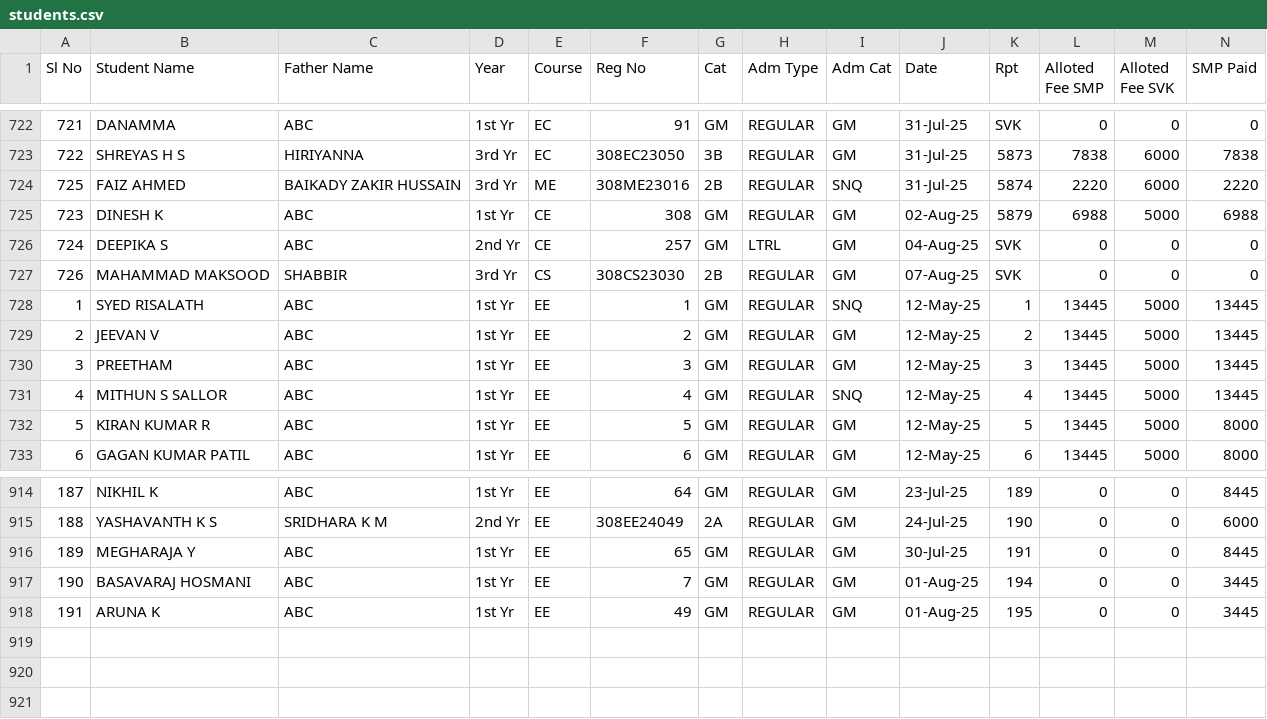
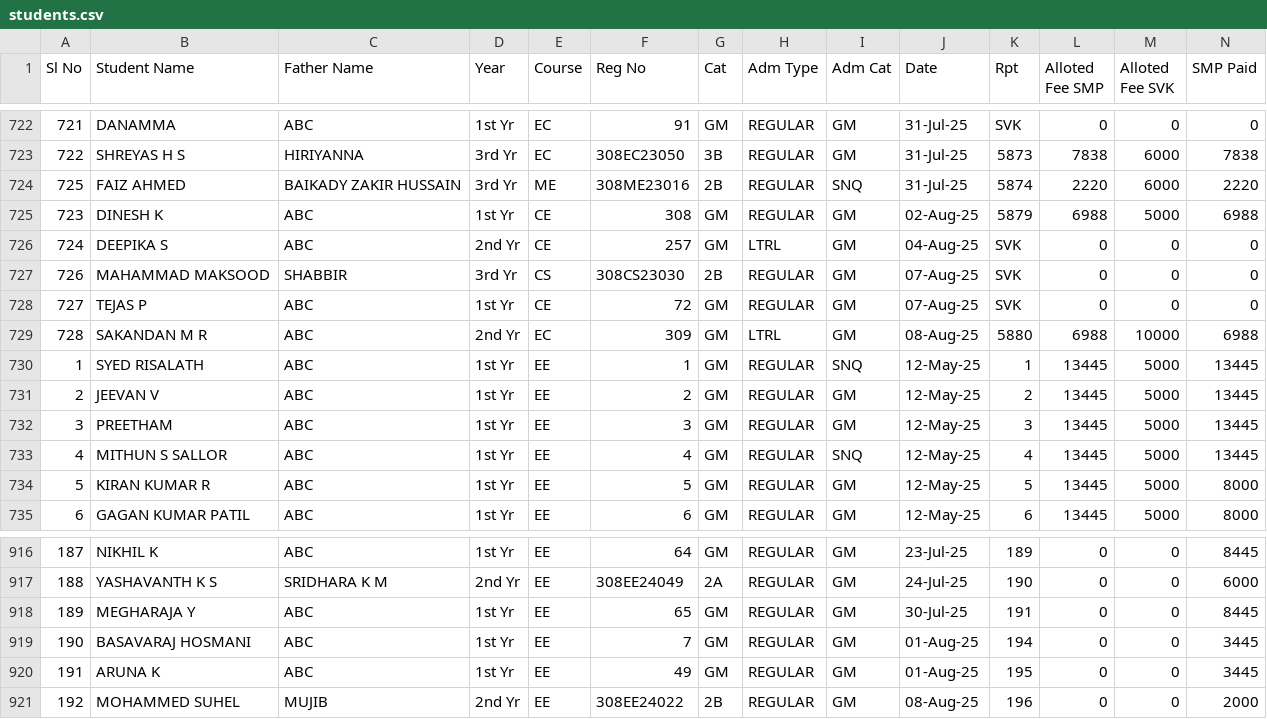
Before and after one commit to tejukargal/SMP-Admn-Stats_1-2025-26, a CSV file: students.csv, drawn as a sheet; only a part is shown, gaps mark what is left out; rows hold the shown columns only; the diff names each change by its address in the sheet, - before the commit and + after, or states it on an @@ line.

Commit message:
Add files via upload

```diff
--- a/students.csv
+++ b/students.csv
+row 728: 727 | TEJAS P | ABC | 1st Yr | CE | 72 | GM | REGULAR | GM | 07-Aug-25 | SVK | 0 | 0 | 0
+row 729: 728 | SAKANDAN M R | ABC | 2nd Yr | EC | 309 | GM | LTRL | GM | 08-Aug-25 | 5880 | 6988 | 10000 | 6988
+row 921: 192 | MOHAMMED SUHEL | MUJIB | 2nd Yr | EE | 308EE24022 | 2B | REGULAR | GM | 08-Aug-25 | 196 | 0 | 0 | 2000
```
